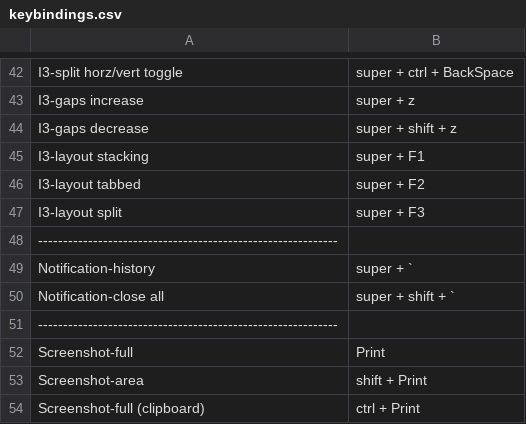
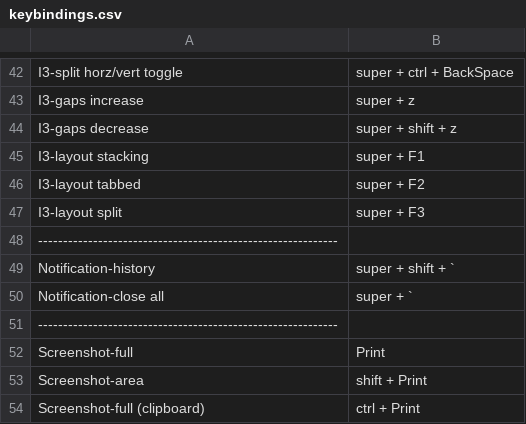
Before and after one commit to knmac/.dotfiles, a CSV file: tiling_wm/polybar/scripts/keybindings.csv, drawn as a sheet; only a part is shown, gaps mark what is left out.

Commit message:
update

```diff
--- a/tiling_wm/polybar/scripts/keybindings.csv
+++ b/tiling_wm/polybar/scripts/keybindings.csv
@@ -48,4 +48,4 @@ I3-layout split,super + F3
 ------------------------------------------------------------
-Notification-history,super + `
-Notification-close all,super + shift + `
+Notification-history,super + shift + `
+Notification-close all,super + `
 ------------------------------------------------------------
```
